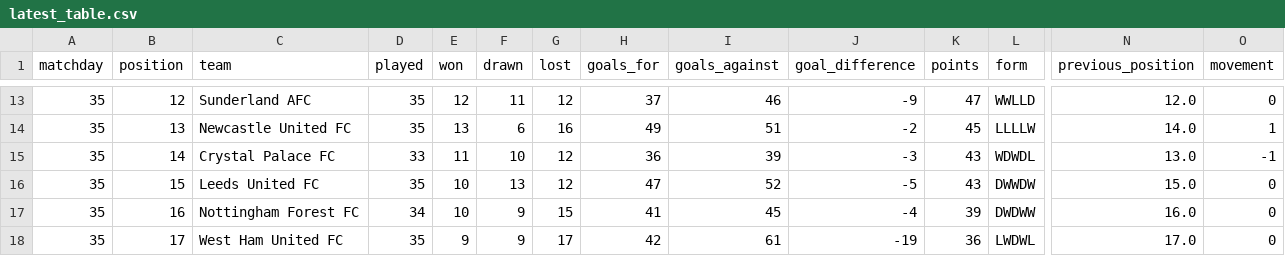
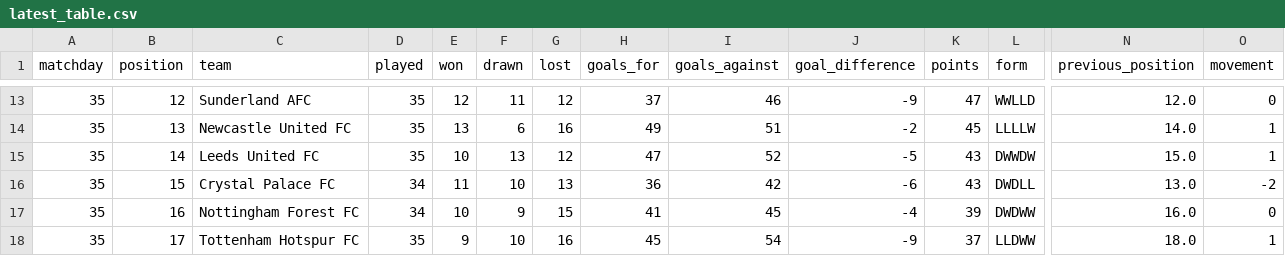
Before and after one commit to MPGPT1/premier_league_position_history, a CSV file: outputs/latest_table.csv, drawn as a sheet; only a part is shown, gaps mark what is left out; the diff covers the shown part only; the diff names each change by its address in the sheet, - before the commit and + after, or states it on an @@ line.

```diff
--- a/outputs/latest_table.csv
+++ b/outputs/latest_table.csv
-C15 (team): Crystal Palace FC
+C15 (team): Leeds United FC
-D15 (played): 33
+D15 (played): 35
-E15 (won): 11
+E15 (won): 10
-F15 (drawn): 10
+F15 (drawn): 13
-H15 (goals_for): 36
+H15 (goals_for): 47
-I15 (goals_against): 39
+I15 (goals_against): 52
-J15 (goal_difference): -3
+J15 (goal_difference): -5
-L15 (form): WDWDL
+L15 (form): DWWDW
-N15 (previous_position): 13.0
+N15 (previous_position): 15.0
-O15 (movement): -1
+O15 (movement): 1
-C16 (team): Leeds United FC
+C16 (team): Crystal Palace FC
-D16 (played): 35
+D16 (played): 34
-E16 (won): 10
+E16 (won): 11
-F16 (drawn): 13
+F16 (drawn): 10
-G16 (lost): 12
+G16 (lost): 13
-H16 (goals_for): 47
+H16 (goals_for): 36
-I16 (goals_against): 52
+I16 (goals_against): 42
-J16 (goal_difference): -5
+J16 (goal_difference): -6
-L16 (form): DWWDW
+L16 (form): DWDLL
-N16 (previous_position): 15.0
+N16 (previous_position): 13.0
-O16 (movement): 0
+O16 (movement): -2
-C18 (team): West Ham United FC
+C18 (team): Tottenham Hotspur FC
-F18 (drawn): 9
+F18 (drawn): 10
-G18 (lost): 17
+G18 (lost): 16
-H18 (goals_for): 42
+H18 (goals_for): 45
-I18 (goals_against): 61
+I18 (goals_against): 54
-J18 (goal_difference): -19
+J18 (goal_difference): -9
-K18 (points): 36
+K18 (points): 37
-L18 (form): LWDWL
+L18 (form): LLDWW
-N18 (previous_position): 17.0
+N18 (previous_position): 18.0
-O18 (movement): 0
+O18 (movement): 1
```
Also changed, not shown: 1 added row, 1 removed row and 36 edited cells elsewhere in this file, outputs/finished_matches.csv, outputs/position_history.csv, 3 other files.
